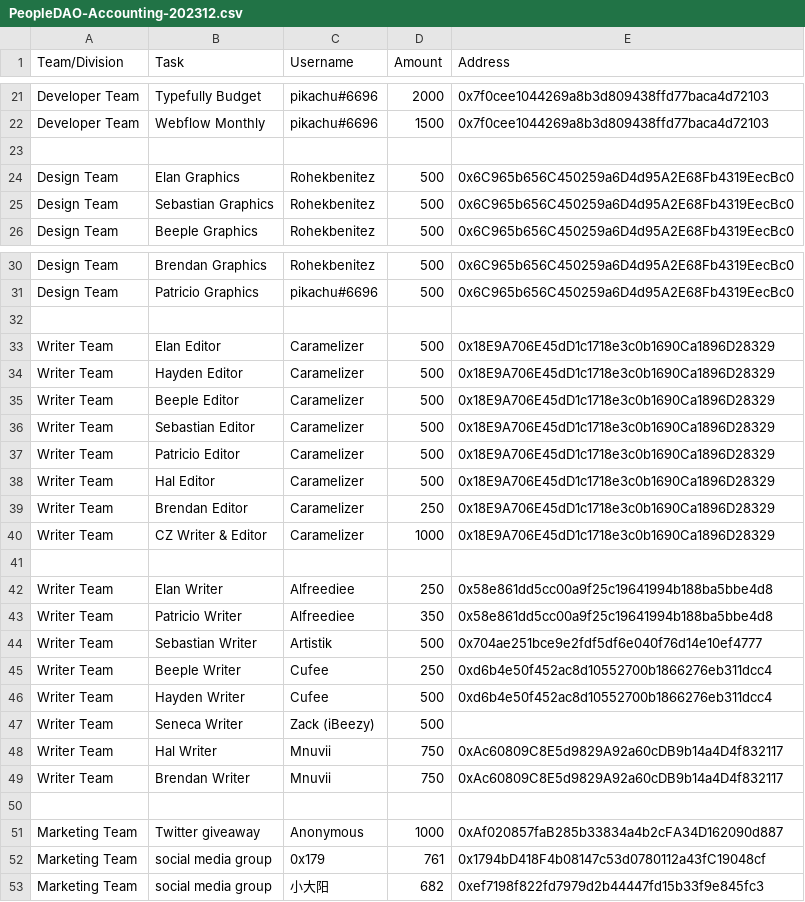
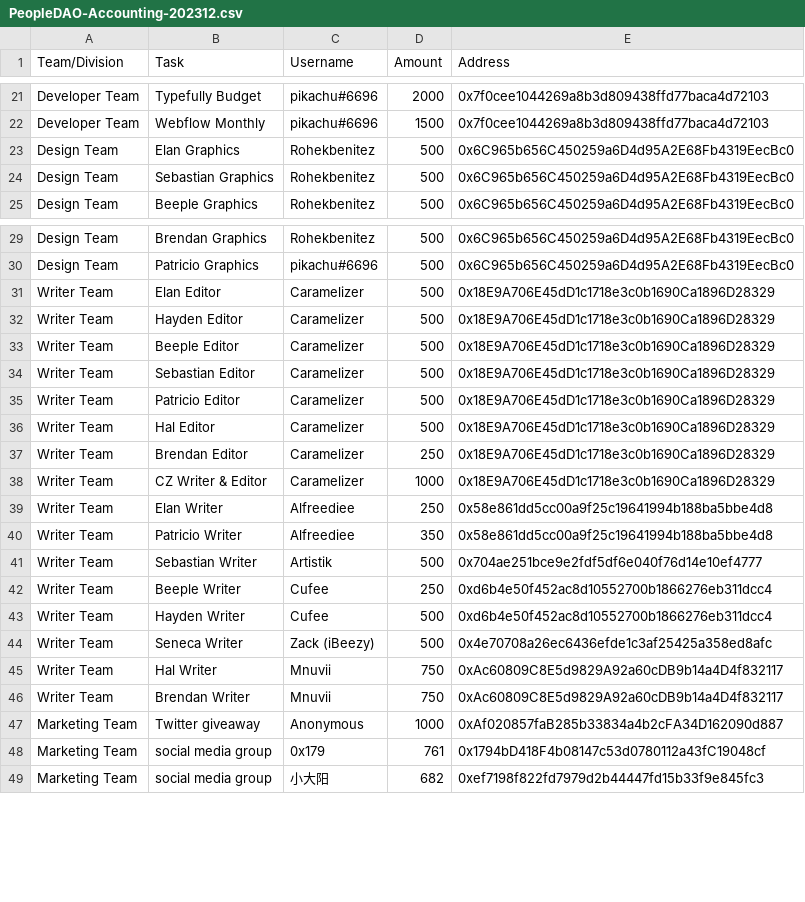
Before and after one commit to People-DAO/files, a CSV file: accounting/bookkeeping/PeopleDAO-Accounting-202312.csv, drawn as a sheet; only a part is shown, gaps mark what is left out.

Commit message:
Update PeopleDAO-Accounting-202312.csv

```diff
--- a/accounting/bookkeeping/PeopleDAO-Accounting-202312.csv
+++ b/accounting/bookkeeping/PeopleDAO-Accounting-202312.csv
@@ -22,3 +22,2 @@ Developer Team, Typefully Budget, pikachu#6696,2000,0x7f0cee1044269a8b3d809438ff
 Developer Team, Webflow Monthly, pikachu#6696,1500,0x7f0cee1044269a8b3d809438ffd77baca4d72103
-
 Design Team, Elan Graphics, Rohekbenitez, 500, 0x6C965b656C450259a6D4d95A2E68Fb4319EecBc0
@@ -31,3 +30,2 @@ Design Team, Brendan Graphics, Rohekbenitez, 500, 0x6C965b656C450259a6D4d95A2E68
 Design Team, Patricio Graphics, pikachu#6696, 500, 0x6C965b656C450259a6D4d95A2E68Fb4319EecBc0
-
 Writer Team, Elan Editor, Caramelizer, 500, 0x18E9A706E45dD1c1718e3c0b1690Ca1896D28329
@@ -40,3 +38,2 @@ Writer Team, Brendan Editor, Caramelizer, 250, 0x18E9A706E45dD1c1718e3c0b1690Ca1
 Writer Team, CZ Writer & Editor, Caramelizer, 1000, 0x18E9A706E45dD1c1718e3c0b1690Ca1896D28329
-
 Writer Team, Elan Writer, Alfreediee, 250, 0x58e861dd5cc00a9f25c19641994b188ba5bbe4d8
@@ -46,6 +43,5 @@ Writer Team, Beeple Writer, Cufee, 250, 0xd6b4e50f452ac8d10552700b1866276eb311dc
 Writer Team, Hayden Writer, Cufee, 500, 0xd6b4e50f452ac8d10552700b1866276eb311dcc4
-Writer Team, Seneca Writer, Zack (iBeezy), 500,
+Writer Team, Seneca Writer, Zack (iBeezy), 500, 0x4e70708a26ec6436efde1c3af25425a358ed8afc
 Writer Team, Hal Writer, Mnuvii, 750, 0xAc60809C8E5d9829A92a60cDB9b14a4D4f832117
 Writer Team, Brendan Writer, Mnuvii, 750, 0xAc60809C8E5d9829A92a60cDB9b14a4D4f832117
-
 Marketing Team,	Twitter giveaway,	Anonymous,	1000,	0xAf020857faB285b33834a4b2cFA34D162090d887
```
